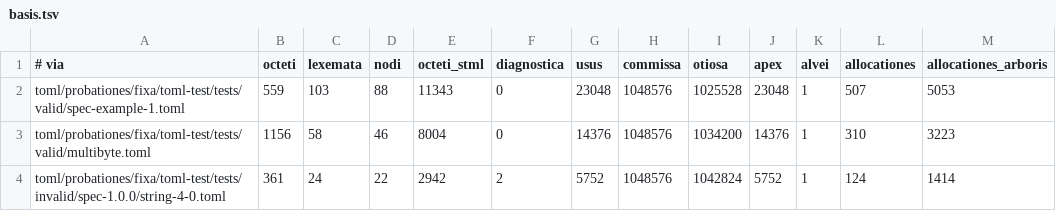
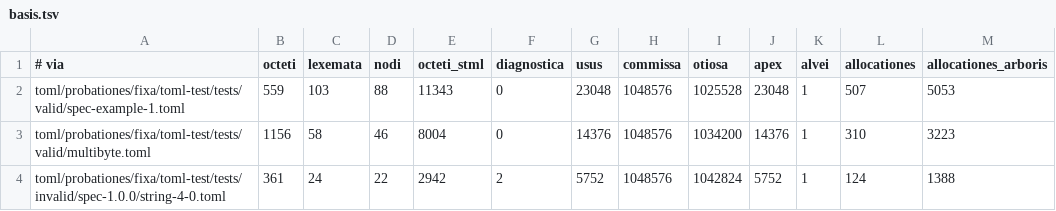
Before and after one commit to farant/rhubarb, a TSV file: toml/probationes/fixa/computus/basis.tsv, drawn as a sheet.

```diff
--- a/toml/probationes/fixa/computus/basis.tsv
+++ b/toml/probationes/fixa/computus/basis.tsv
@@ -3,2 +3,2 @@ toml/probationes/fixa/toml-test/tests/valid/spec-example-1.toml	559	103	88	11343
 toml/probationes/fixa/toml-test/tests/valid/multibyte.toml	1156	58	46	8004	0	14376	1048576	1034200	14376	1	310	3223
-toml/probationes/fixa/toml-test/tests/invalid/spec-1.0.0/string-4-0.toml	361	24	22	2942	2	5752	1048576	1042824	5752	1	124	1414
+toml/probationes/fixa/toml-test/tests/invalid/spec-1.0.0/string-4-0.toml	361	24	22	2942	2	5752	1048576	1042824	5752	1	124	1388
```
Also changed, not shown: xml/probationes/fixa/computus/basis.tsv, 2 other files.
